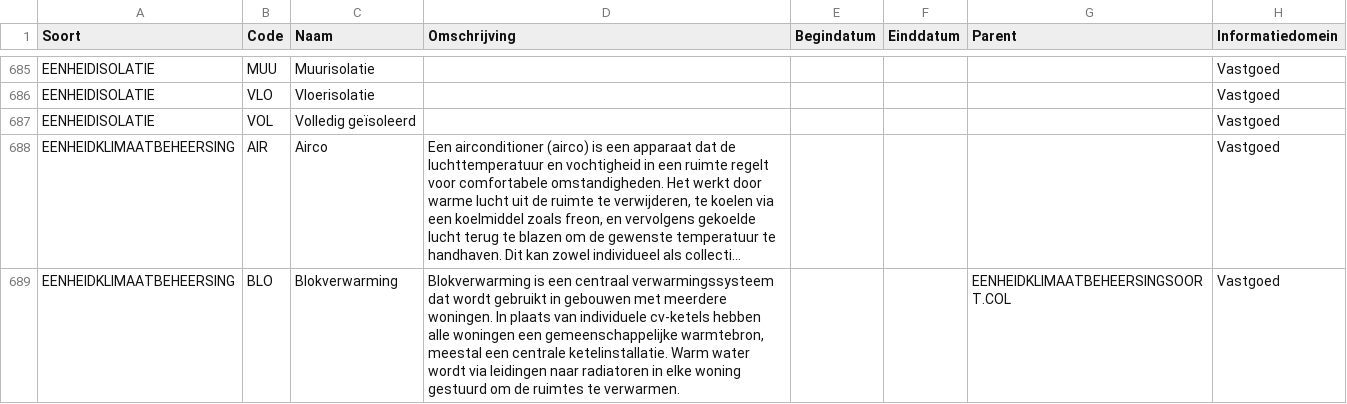
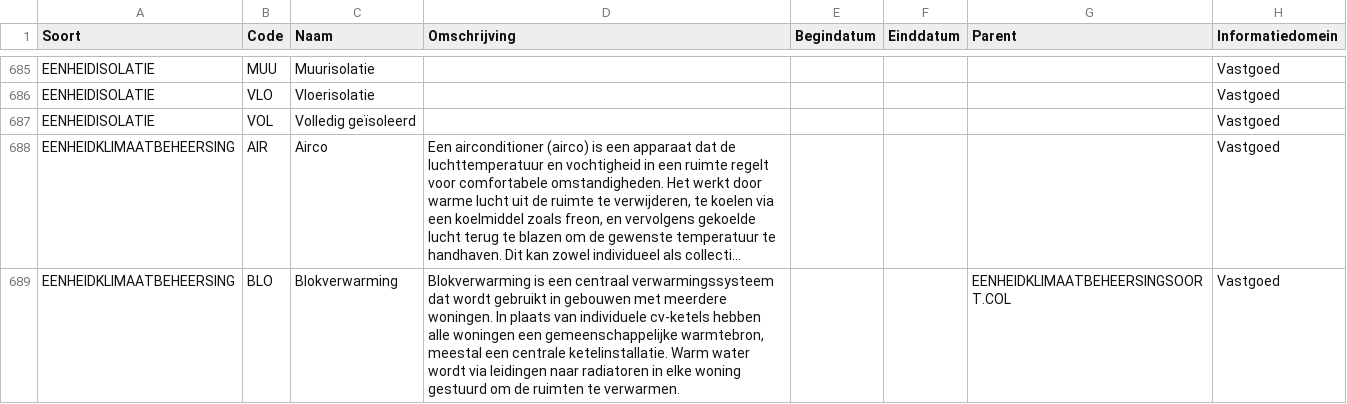
Before and after one commit to Aedes-datastandaarden/vera-referentiedata, a CSV file: Referentiedata.csv, drawn as a sheet; only a part is shown, gaps mark what is left out; long unchanged cells end in …; the diff covers the shown part only; the diff names each change by its address in the sheet, - before the commit and + after, or states it on an @@ line.

Commit message:
ATVERA-241 Ruimten ipv ruimtes

```diff
--- a/Referentiedata.csv
+++ b/Referentiedata.csv
-D689 (Omschrijving): …om de ruimtes te verwarmen.
+D689 (Omschrijving): …om de ruimten te verwarmen.
```
Also changed, not shown: 5 edited cells elsewhere in this file.
